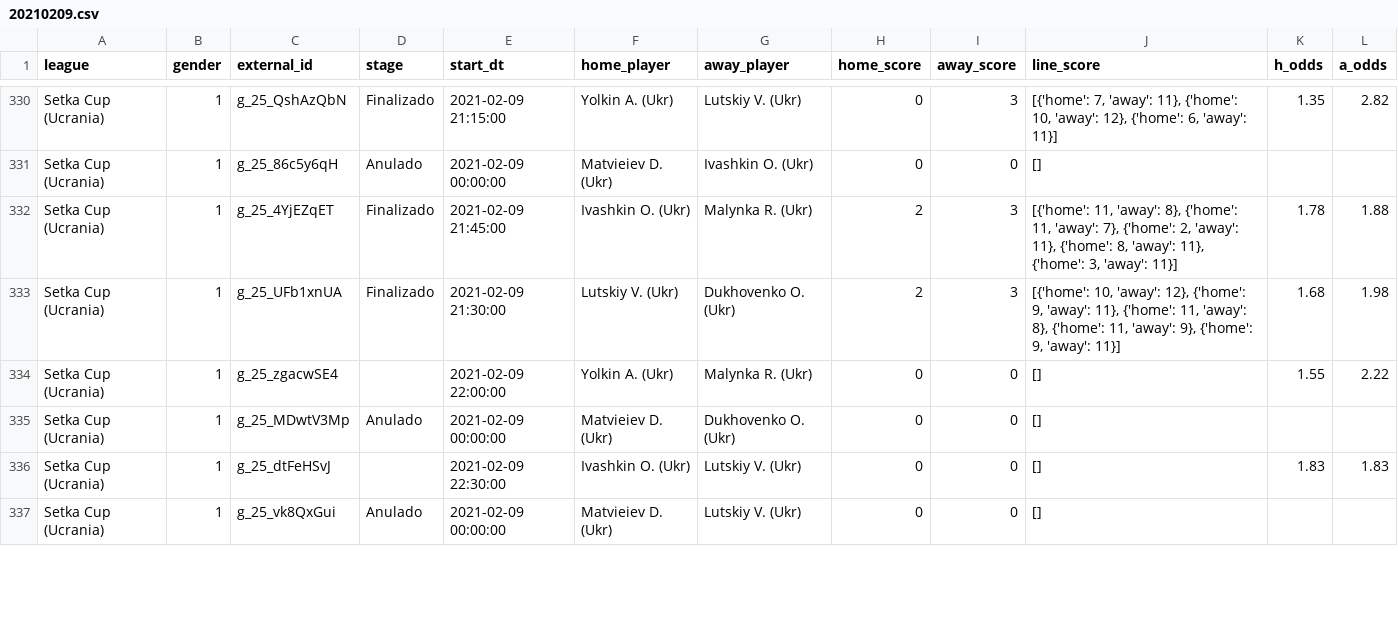
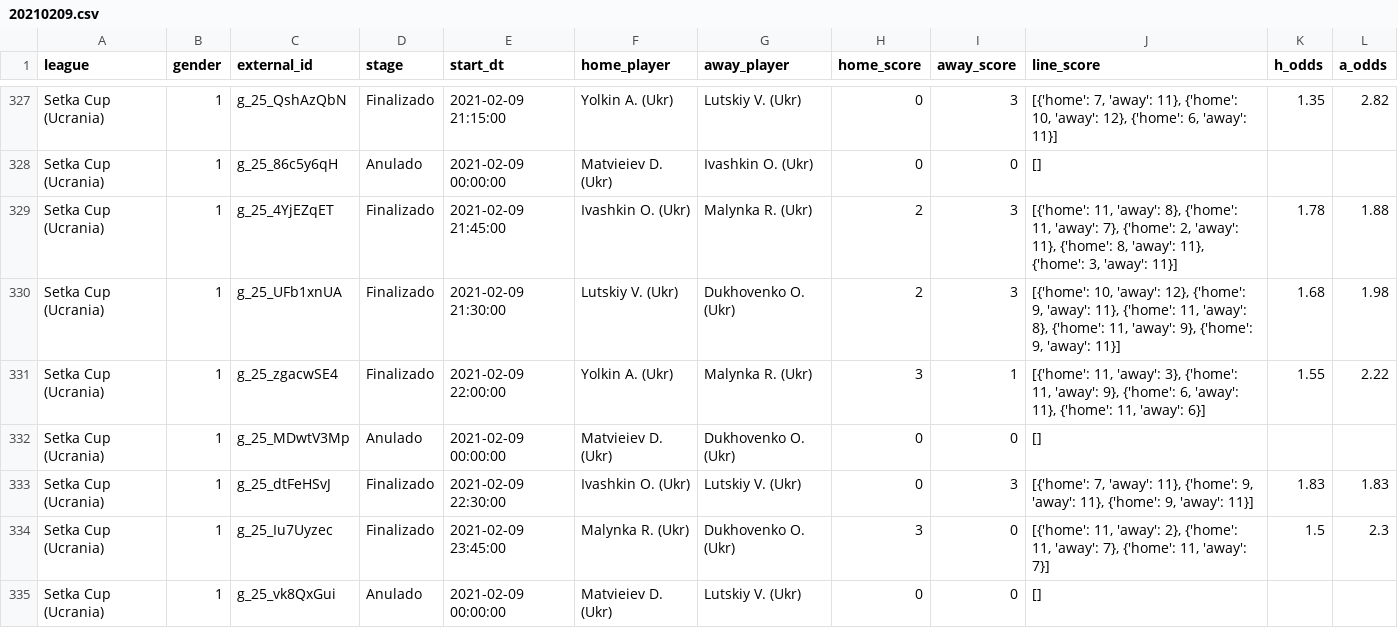
Before and after one commit to bikerlfh/ProbetsApp, a CSV file: datasets/20210209.csv, drawn as a sheet; only a part is shown, gaps mark what is left out; the diff covers the shown part only.

```diff
--- a/datasets/20210209.csv
+++ b/datasets/20210209.csv
@@ -333,5 +330,6 @@ Setka Cup (Ucrania);1;g_25_4YjEZqET;Finalizado;2021-02-09 21:45:00;Ivashkin O. (
 Setka Cup (Ucrania);1;g_25_UFb1xnUA;Finalizado;2021-02-09 21:30:00;Lutskiy V. (Ukr);Dukhovenko O. (Ukr);2;3;[{'home': 10, 'away': 12}, {'home': 9, 'away': 11}, {'home': 11, 'away': 8}, {'home': 11, 'away': 9}, {'home': 9, 'away': 11}];1.68;1.98
-Setka Cup (Ucrania);1;g_25_zgacwSE4;;2021-02-09 22:00:00;Yolkin A. (Ukr);Malynka R. (Ukr);0;0;[];1.55;2.22
+Setka Cup (Ucrania);1;g_25_zgacwSE4;Finalizado;2021-02-09 22:00:00;Yolkin A. (Ukr);Malynka R. (Ukr);3;1;[{'home': 11, 'away': 3}, {'home': 11, 'away': 9}, {'home': 6, 'away': 11}, {'home': 11, 'away': 6}];1.55;2.22
 Setka Cup (Ucrania);1;g_25_MDwtV3Mp;Anulado;2021-02-09 00:00:00;Matvieiev D. (Ukr);Dukhovenko O. (Ukr);0;0;[];;
-Setka Cup (Ucrania);1;g_25_dtFeHSvJ;;2021-02-09 22:30:00;Ivashkin O. (Ukr);Lutskiy V. (Ukr);0;0;[];1.83;1.83
+Setka Cup (Ucrania);1;g_25_dtFeHSvJ;Finalizado;2021-02-09 22:30:00;Ivashkin O. (Ukr);Lutskiy V. (Ukr);0;3;[{'home': 7, 'away': 11}, {'home': 9, 'away': 11}, {'home': 9, 'away': 11}];1.83;1.83
+Setka Cup (Ucrania);1;g_25_Iu7Uyzec;Finalizado;2021-02-09 23:45:00;Malynka R. (Ukr);Dukhovenko O. (Ukr);3;0;[{'home': 11, 'away': 2}, {'home': 11, 'away': 7}, {'home': 11, 'away': 7}];1.5;2.3
 Setka Cup (Ucrania);1;g_25_vk8QxGui;Anulado;2021-02-09 00:00:00;Matvieiev D. (Ukr);Lutskiy V. (Ukr);0;0;[];;
```
Also changed, not shown: 3 added rows, 4 removed rows and 45 edited cells elsewhere in this file, 10 other files.
